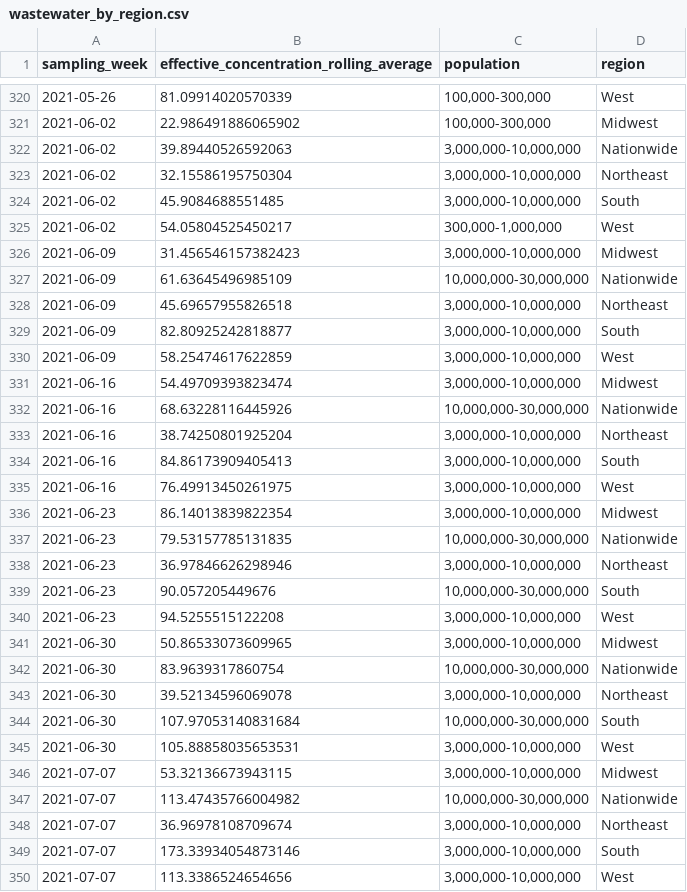
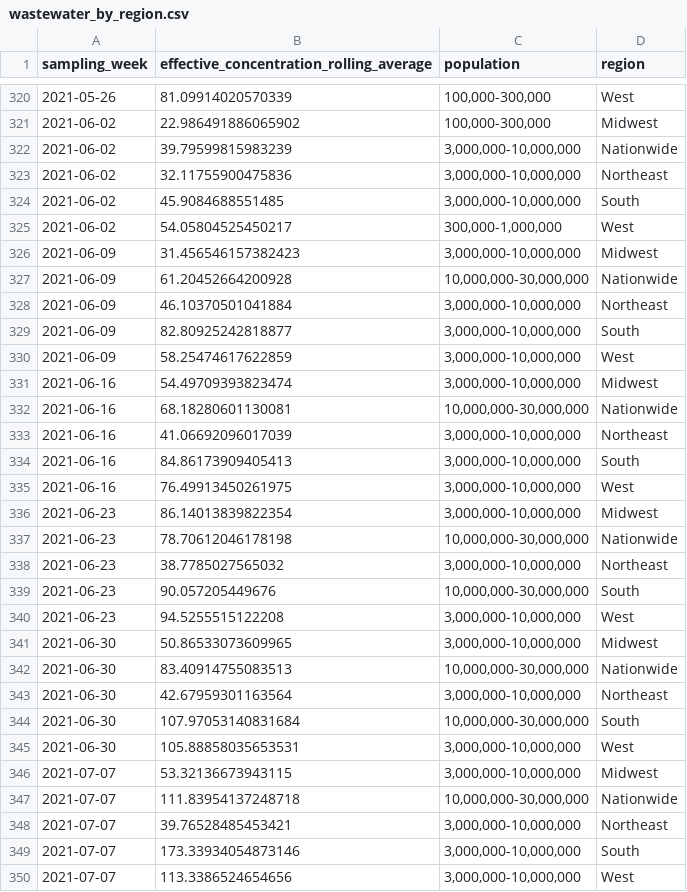
Before and after one commit to biobotanalytics/covid19-wastewater-data, a CSV file: wastewater_by_region.csv, drawn as a sheet; only a part is shown, gaps mark what is left out; the diff covers the shown part only.

```diff
--- a/wastewater_by_region.csv
+++ b/wastewater_by_region.csv
@@ -321,4 +321,4 @@ sampling_week,effective_concentration_rolling_average,population,region
 2021-06-02,22.986491886065902,"100,000-300,000",Midwest
-2021-06-02,39.89440526592063,"3,000,000-10,000,000",Nationwide
-2021-06-02,32.15586195750304,"3,000,000-10,000,000",Northeast
+2021-06-02,39.79599815983239,"3,000,000-10,000,000",Nationwide
+2021-06-02,32.11755900475836,"3,000,000-10,000,000",Northeast
 2021-06-02,45.9084688551485,"3,000,000-10,000,000",South
@@ -326,4 +326,4 @@ sampling_week,effective_concentration_rolling_average,population,region
 2021-06-09,31.456546157382423,"3,000,000-10,000,000",Midwest
-2021-06-09,61.63645496985109,"10,000,000-30,000,000",Nationwide
-2021-06-09,45.69657955826518,"3,000,000-10,000,000",Northeast
+2021-06-09,61.20452664200928,"10,000,000-30,000,000",Nationwide
+2021-06-09,46.10370501041884,"3,000,000-10,000,000",Northeast
 2021-06-09,82.80925242818877,"3,000,000-10,000,000",South
@@ -331,4 +331,4 @@ sampling_week,effective_concentration_rolling_average,population,region
 2021-06-16,54.49709393823474,"3,000,000-10,000,000",Midwest
-2021-06-16,68.63228116445926,"10,000,000-30,000,000",Nationwide
-2021-06-16,38.74250801925204,"3,000,000-10,000,000",Northeast
+2021-06-16,68.18280601130081,"10,000,000-30,000,000",Nationwide
+2021-06-16,41.06692096017039,"3,000,000-10,000,000",Northeast
 2021-06-16,84.86173909405413,"3,000,000-10,000,000",South
@@ -336,4 +336,4 @@ sampling_week,effective_concentration_rolling_average,population,region
 2021-06-23,86.14013839822354,"3,000,000-10,000,000",Midwest
-2021-06-23,79.53157785131835,"10,000,000-30,000,000",Nationwide
-2021-06-23,36.97846626298946,"3,000,000-10,000,000",Northeast
+2021-06-23,78.70612046178198,"10,000,000-30,000,000",Nationwide
+2021-06-23,38.7785027565032,"3,000,000-10,000,000",Northeast
 2021-06-23,90.057205449676,"10,000,000-30,000,000",South
@@ -341,4 +341,4 @@ sampling_week,effective_concentration_rolling_average,population,region
 2021-06-30,50.86533073609965,"3,000,000-10,000,000",Midwest
-2021-06-30,83.9639317860754,"10,000,000-30,000,000",Nationwide
-2021-06-30,39.52134596069078,"3,000,000-10,000,000",Northeast
+2021-06-30,83.40914755083513,"10,000,000-30,000,000",Nationwide
+2021-06-30,42.67959301163564,"3,000,000-10,000,000",Northeast
 2021-06-30,107.97053140831684,"10,000,000-30,000,000",South
@@ -346,4 +346,4 @@ sampling_week,effective_concentration_rolling_average,population,region
 2021-07-07,53.32136673943115,"3,000,000-10,000,000",Midwest
-2021-07-07,113.47435766004982,"10,000,000-30,000,000",Nationwide
-2021-07-07,36.96978108709674,"3,000,000-10,000,000",Northeast
+2021-07-07,111.83954137248718,"10,000,000-30,000,000",Nationwide
+2021-07-07,39.76528485453421,"3,000,000-10,000,000",Northeast
 2021-07-07,173.33934054873146,"3,000,000-10,000,000",South
```
Also changed, not shown: 5 added rows and 109 edited cells elsewhere in this file, cases_by_region.csv, 1 other file.
